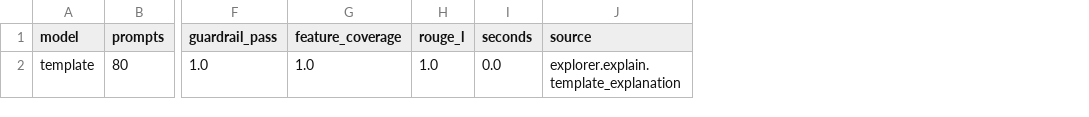
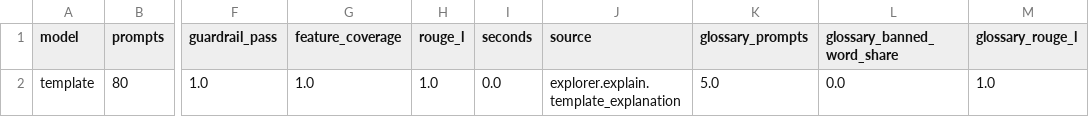
Before and after one commit to Defaul119/COS30049A2, a CSV file: reports/tables/assistant_eval.csv, drawn as a sheet; only a part is shown, gaps mark what is left out; the diff names each change by its address in the sheet, - before the commit and + after, or states it on an @@ line.

```diff
--- a/reports/tables/assistant_eval.csv
+++ b/reports/tables/assistant_eval.csv
+column K (glossary_prompts), row 2: 5.0
+column L (glossary_banned_word_share), row 2: 0.0
+column M (glossary_rouge_l), row 2: 1.0
```
Also changed, not shown: reports/tables/assistant_eval_template.csv, reports/tables/ds7_summary.csv, 15 other files.
